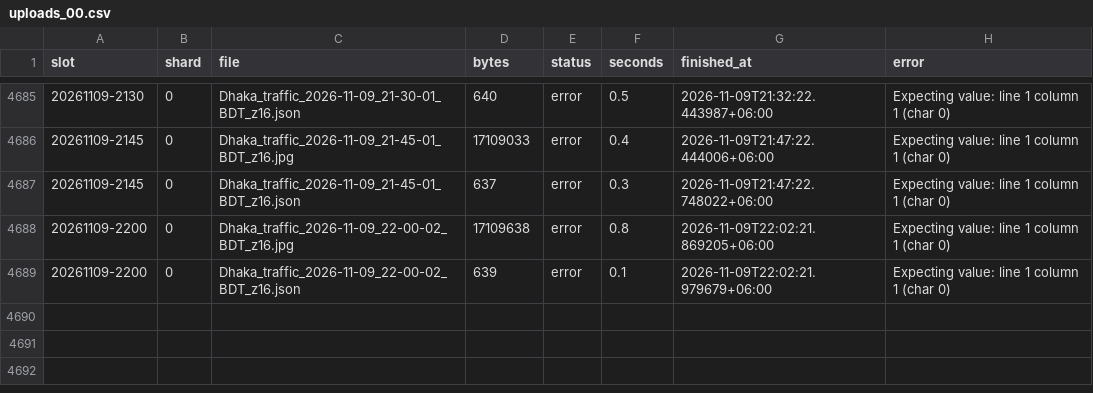
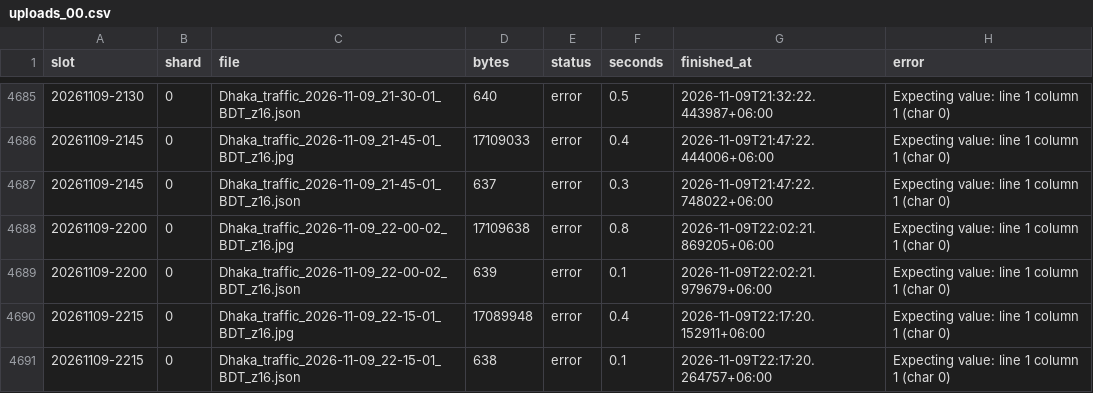
Before and after one commit to wiki-ruhan/Dhaka-Jam-70, a CSV file: data/shards/uploads_00.csv, drawn as a sheet; only a part is shown, gaps mark what is left out; the diff names each change by its address in the sheet, - before the commit and + after, or states it on an @@ line.

```diff
--- a/data/shards/uploads_00.csv
+++ b/data/shards/uploads_00.csv
+row 4690: 20261109-2215 | 0 | Dhaka_traffic_2026-11-09_22-15-01_BDT_z16.jpg | 17089948 | error | 0.4 | 2026-11-09T22:17:20.152911+06:00 | Expecting value: line 1 column 1 (char 0)
+row 4691: 20261109-2215 | 0 | Dhaka_traffic_2026-11-09_22-15-01_BDT_z16.json | 638 | error | 0.1 | 2026-11-09T22:17:20.264757+06:00 | Expecting value: line 1 column 1 (char 0)
```
Also changed, not shown: data/conditions.csv, data/daily/ranking/2026-11-09_ranking.csv, 14 other files.
